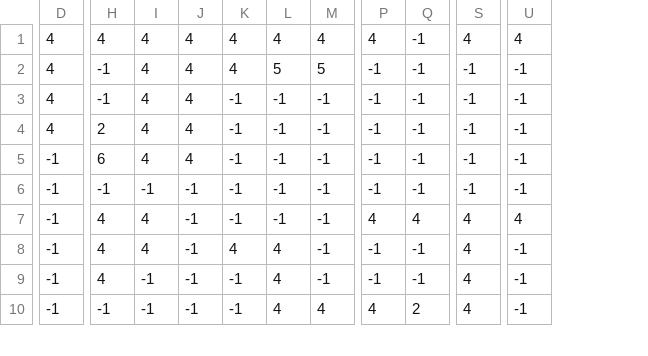
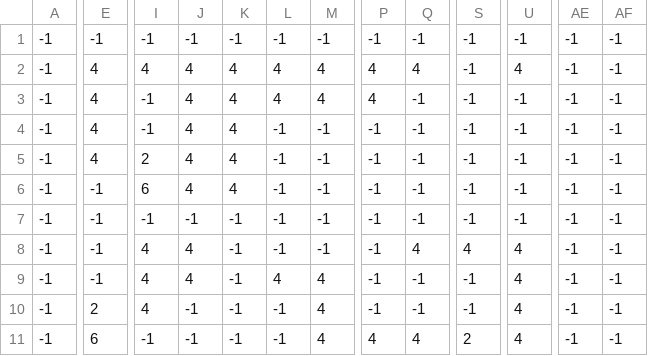
Before and after one commit to philoxy/MazeTest2, a CSV file: levels/level2/level2_front.csv, drawn as a sheet; only a part is shown, gaps mark what is left out; removed rows and columns are numbered as before the commit, all else as after; rows hold the shown columns only; the diff covers the shown part only; the diff names each change by its address in the sheet, - before the commit and + after, or states it on an @@ line.

```diff
--- a/levels/level2/level2_front.csv
+++ b/levels/level2/level2_front.csv
+column A, rows 2-11: all -1
-column H, rows 1-10: 4 | -1 | -1 | 2 | 6 | -1 | 4 | 4 | 4 | -1
+column AE, rows 2-11: all -1
+column AF, rows 2-11: all -1
+row 1: -1 | -1 | -1 | -1 | -1 | -1 | -1 | -1 | -1 | -1 | -1 | -1 | -1
-Q2: -1
+Q2: 4
-S2: 4
+S2: -1
-I3:I4: 4
+I3:I4: -1
-L3: 5
+L3: 4
-M3: 5
+M3: 4
-P3: -1
+P3: 4
-K4:K6: -1
+K4:K6: 4
-I5: 4
+I5: 2
-I6: 4
+I6: 6
-J8:J9: -1
+J8:J9: 4
-P8: 4
+P8: -1
-K9: 4
+K9: -1
-M9:M10: -1
+M9:M10: 4
-S9:S10: 4
+S9:S10: -1
-U9:U11: -1
+U9:U11: 4
-E10: -1
+E10: 2
-I10: -1
+I10: 4
-L10:L11: 4
+L10:L11: -1
-E11: -1
+E11: 6
-Q11: 2
+Q11: 4
-S11: 4
+S11: 2
```
Also changed, not shown: 1 added row and 72 edited cells elsewhere in this file, levels/level2/level2_back.csv, levels/level2/level2_back2.csv, 8 other files.
